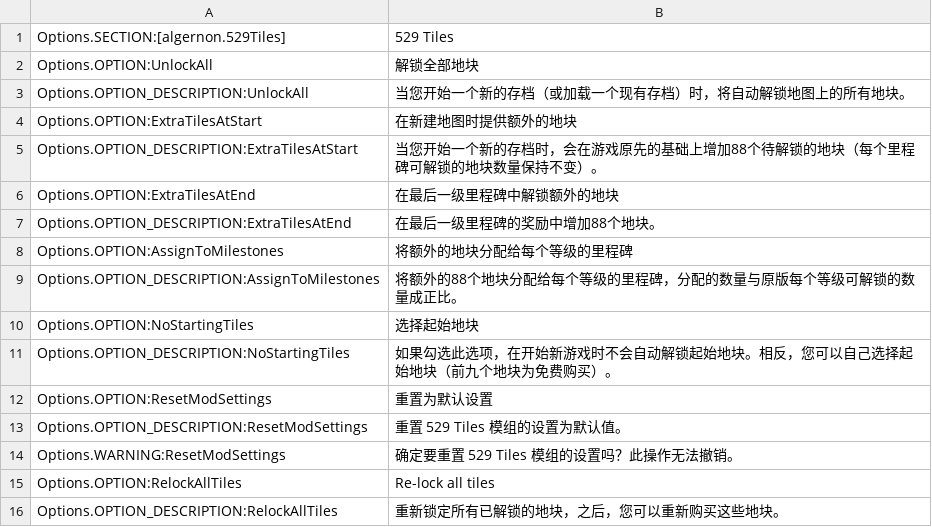
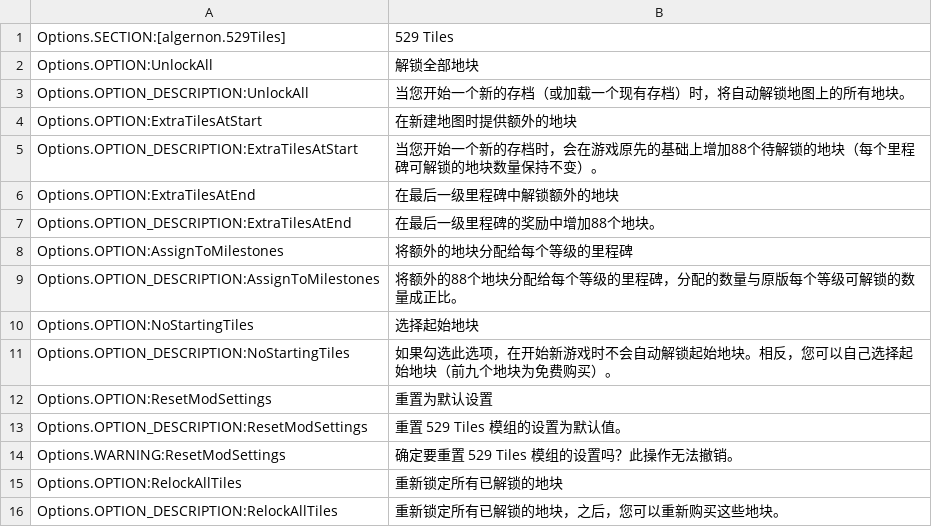
Before and after one commit to algernon-A/FiveTwentyNineTiles, a CSV file: l10n/zh-HANS.csv, drawn as a sheet.

```diff
--- a/l10n/zh-HANS.csv
+++ b/l10n/zh-HANS.csv
@@ -14,3 +14,3 @@
 "Options.WARNING:ResetModSettings"	"确定要重置 529 Tiles 模组的设置吗？此操作无法撤销。"
-"Options.OPTION:RelockAllTiles"	"Re-lock all tiles"
+"Options.OPTION:RelockAllTiles"	"重新锁定所有已解锁的地块"
 "Options.OPTION_DESCRIPTION:RelockAllTiles"	"重新锁定所有已解锁的地块，之后，您可以重新购买这些地块。"
```
Also changed, not shown: l10n/es-ES.csv, l10n/ja-JP.csv, 8 other files.
